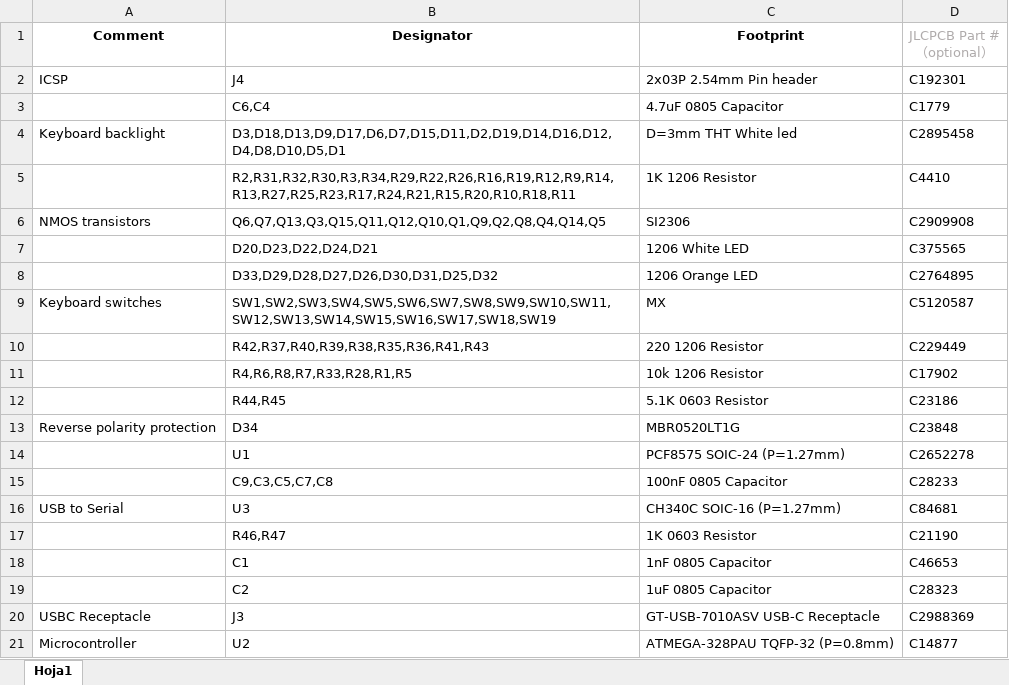
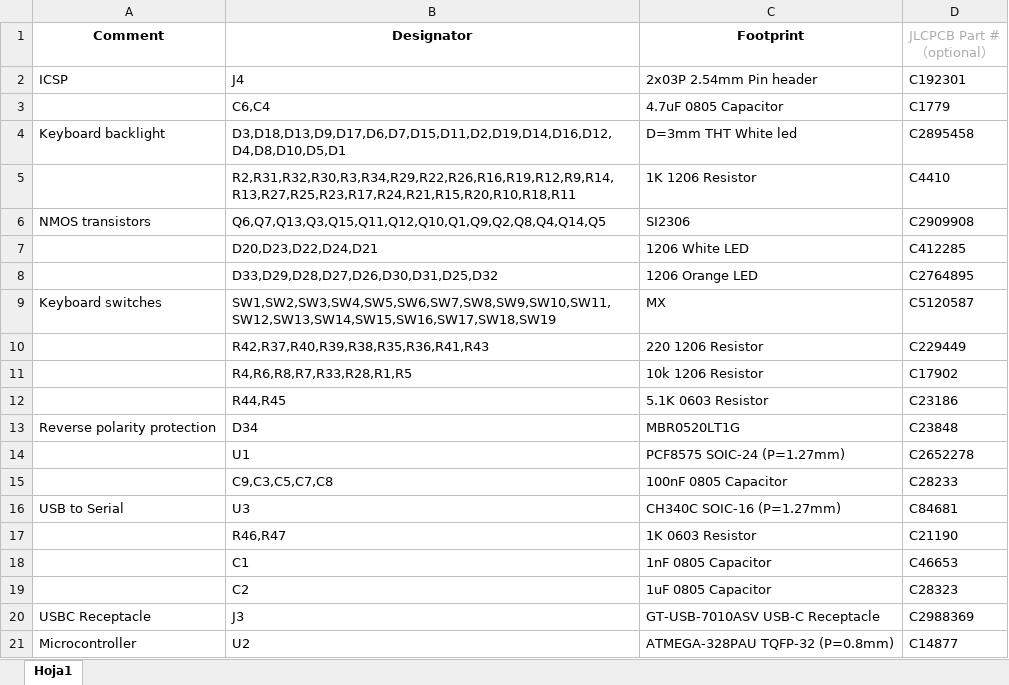
Before and after one commit to Apollo-Simulation-Peripheral-Lab/DSKY, an Excel workbook: Boards/Single_board/BOM/JLC_Top.xlsx, sheet Hoja1, drawn as a sheet; values as stored, in another font and other column widths than the file's, no borders; the diff names each change by its address in the sheet, - before the commit and + after, or states it on an @@ line.

Commit message:
Update white leds to comply with JLC's request

```diff
--- a/Boards/Single_board/BOM/JLC_Top.xlsx (sheet Hoja1)
+++ b/Boards/Single_board/BOM/JLC_Top.xlsx (sheet Hoja1)
-D7 (JLCPCB Part #（optional）): C375565
+D7 (JLCPCB Part #（optional）): C412285
```
